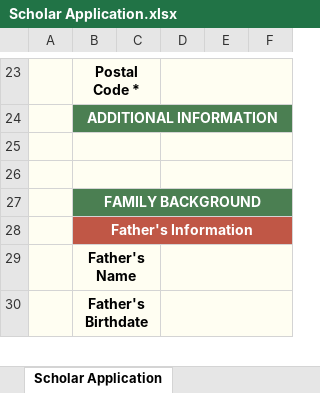
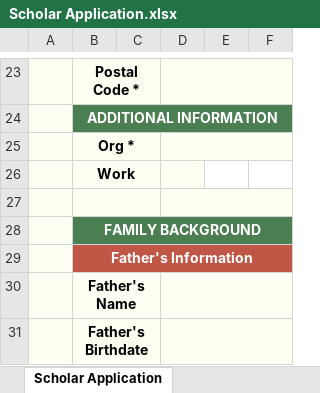
Before and after one commit to GithAndrew/ScholarVision, an Excel workbook: frontend/src/components/components/Scholar Application.xlsx, sheet Scholar Application, drawn as a sheet; only a part is shown, gaps mark what is left out; values as stored, in another font and other column widths than the file's, no borders; the diff names each change by its address in the sheet, - before the commit and + after, or states it on an @@ line.

```diff
--- a/frontend/src/components/components/Scholar Application.xlsx (sheet Scholar Application)
+++ b/frontend/src/components/components/Scholar Application.xlsx (sheet Scholar Application)
-B25: (empty)
+B25: Org *
+row 26:  | Work
```
Also changed, not shown: frontend/src/components/components/Donor Application Multiple.xlsx, frontend/src/components/components/Donor Application.xlsx, 1 other file.
